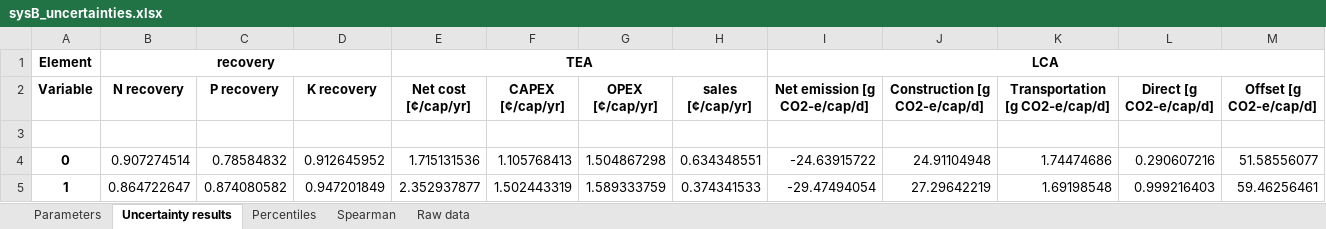
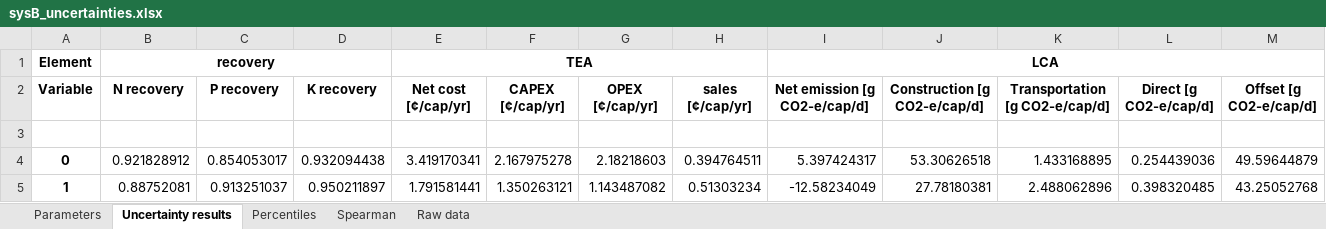
Before and after one commit to QSD-Group/QSDsan-workshop, an Excel workbook: results/sysB_uncertainties.xlsx, sheet Uncertainty results, drawn as a sheet; only a part is shown; values as stored, in another font and other column widths than the file's, no borders; the diff covers the shown part only; the diff names each change by its address in the sheet, - before the commit and + after, or states it on an @@ line.

```diff
--- a/results/sysB_uncertainties.xlsx (sheet Uncertainty results)
+++ b/results/sysB_uncertainties.xlsx (sheet Uncertainty results)
-B4 (N recovery): 0.907274514
+B4 (N recovery): 0.921828912
-C4 (P recovery): 0.78584832
+C4 (P recovery): 0.854053017
-D4 (K recovery): 0.912645952
+D4 (K recovery): 0.932094438
-E4 (Net cost [¢/cap/yr]): 1.715131536
+E4 (Net cost [¢/cap/yr]): 3.419170341
-F4 (CAPEX [¢/cap/yr]): 1.105768413
+F4 (CAPEX [¢/cap/yr]): 2.167975278
-G4 (OPEX [¢/cap/yr]): 1.504867298
+G4 (OPEX [¢/cap/yr]): 2.18218603
-H4 (sales [¢/cap/yr]): 0.634348551
+H4 (sales [¢/cap/yr]): 0.394764511
-I4 (Net emission [g CO2-e/cap/d]): -24.63915722
+I4 (Net emission [g CO2-e/cap/d]): 5.397424317
-J4 (Construction [g CO2-e/cap/d]): 24.91104948
+J4 (Construction [g CO2-e/cap/d]): 53.30626518
-K4 (Transportation [g CO2-e/cap/d]): 1.74474686
+K4 (Transportation [g CO2-e/cap/d]): 1.433168895
-L4 (Direct [g CO2-e/cap/d]): 0.290607216
+L4 (Direct [g CO2-e/cap/d]): 0.254439036
-M4 (Offset [g CO2-e/cap/d]): 51.58556077
+M4 (Offset [g CO2-e/cap/d]): 49.59644879
-B5 (N recovery): 0.864722647
+B5 (N recovery): 0.88752081
-C5 (P recovery): 0.874080582
+C5 (P recovery): 0.913251037
-D5 (K recovery): 0.947201849
+D5 (K recovery): 0.950211897
-E5 (Net cost [¢/cap/yr]): 2.352937877
+E5 (Net cost [¢/cap/yr]): 1.791581441
-F5 (CAPEX [¢/cap/yr]): 1.502443319
+F5 (CAPEX [¢/cap/yr]): 1.350263121
-G5 (OPEX [¢/cap/yr]): 1.589333759
+G5 (OPEX [¢/cap/yr]): 1.143487082
-H5 (sales [¢/cap/yr]): 0.374341533
+H5 (sales [¢/cap/yr]): 0.51303234
-I5 (Net emission [g CO2-e/cap/d]): -29.47494054
+I5 (Net emission [g CO2-e/cap/d]): -12.58234049
-J5 (Construction [g CO2-e/cap/d]): 27.29642219
+J5 (Construction [g CO2-e/cap/d]): 27.78180381
-K5 (Transportation [g CO2-e/cap/d]): 1.69198548
+K5 (Transportation [g CO2-e/cap/d]): 2.488062896
-L5 (Direct [g CO2-e/cap/d]): 0.999216403
+L5 (Direct [g CO2-e/cap/d]): 0.398320485
-M5 (Offset [g CO2-e/cap/d]): 59.46256461
+M5 (Offset [g CO2-e/cap/d]): 43.25052768
```
Also changed, not shown: 1176 edited cells elsewhere in this sheet, sheet Raw data, sheet Parameters, sheet Spearman, sheet Percentiles, results/performance_scores.xlsx, results/sysA_uncertainties.xlsx, 5 other files.
